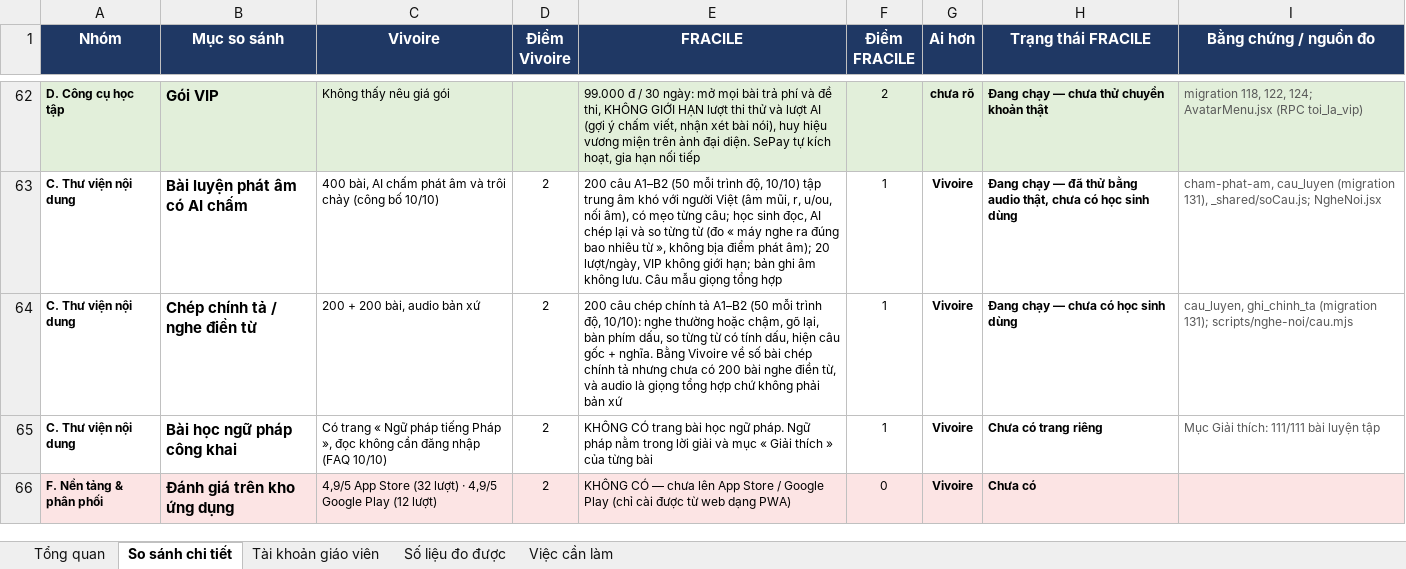
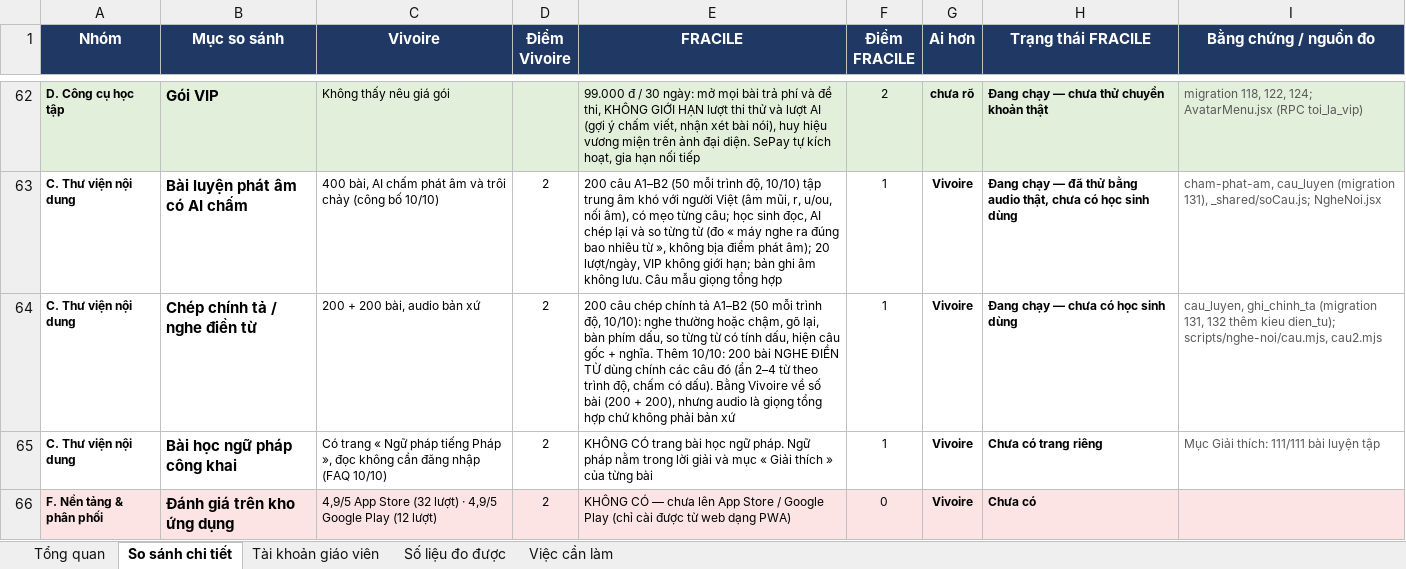
Before and after one commit to dhunff/ma-classe-de-francais, an Excel workbook: docs/so-sanh-vivoire-fracile.xlsx, sheet So sánh chi tiết, drawn as a sheet; only a part is shown, gaps mark what is left out; values as stored, in another font and other column widths than the file's, no borders; the diff names each change by its address in the sheet, - before the commit and + after, or states it on an @@ line.

```diff
--- a/docs/so-sanh-vivoire-fracile.xlsx (sheet So sánh chi tiết)
+++ b/docs/so-sanh-vivoire-fracile.xlsx (sheet So sánh chi tiết)
-E64 (FRACILE): …+ nghĩa. Bằng Vivoire về số bài chép chính tả nhưng chưa có 200 bài nghe điền từ, và audio là…
+E64 (FRACILE): …+ nghĩa. Thêm 10/10: 200 bài NGHE ĐIỀN TỪ dùng chính các câu đó (ẩn 2–4 từ theo trình độ, chấm có dấu). Bằng Vivoire về số bài (200 + 200), nhưng audio là…
-I64 (Bằng chứng / nguồn đo): …ghi_chinh_ta (migration 131); scripts/nghe-noi/cau.mjs
+I64 (Bằng chứng / nguồn đo): …ghi_chinh_ta (migration 131, 132 thêm kieu dien_tu); scripts/nghe-noi/cau.mjs, cau2.mjs
```
Also changed, not shown: 3 other files.
